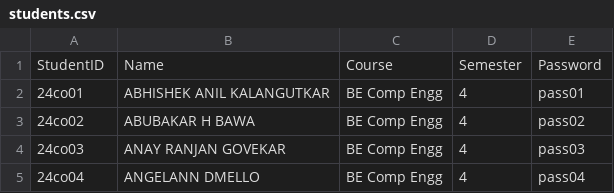
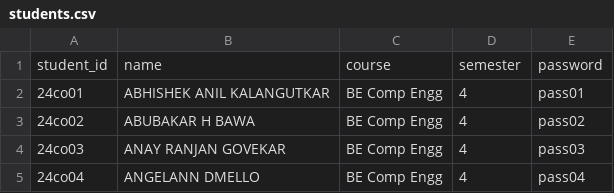
Before and after one commit to shreeyash202/student-result-management-system, a CSV file: students.csv, drawn as a sheet; only a part is shown.

```diff
--- a/students.csv
+++ b/students.csv
@@ -1,2 +1,2 @@
-StudentID,Name,Course,Semester,Password
+student_id,name,course,semester,password
 24co01,ABHISHEK ANIL KALANGUTKAR,BE Comp Engg,4,pass01
```
Also changed, not shown: marks.csv.
